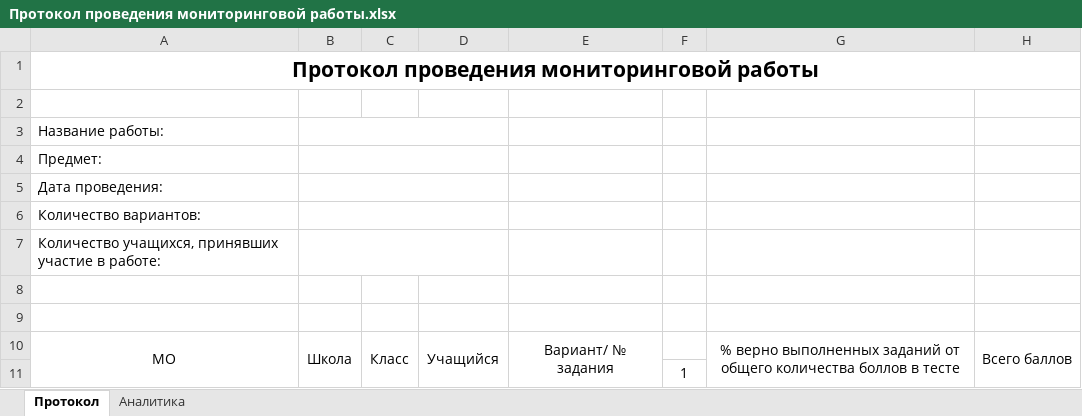
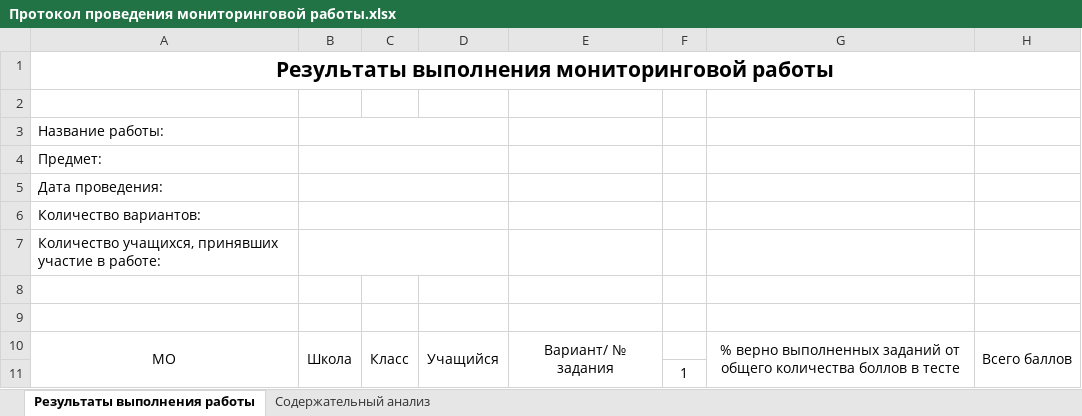
Before and after one commit to Vi-Comand/SOTA, an Excel workbook: SOTA/wwwroot/Reports/Templates/Протокол проведения мониторинговой работы.xlsx, sheet Результаты выполнения работы, drawn as a sheet; values as stored, in another font and other column widths than the file's, no borders; the diff names each change by its address in the sheet, - before the commit and + after, or states it on an @@ line.

```diff
--- a/SOTA/wwwroot/Reports/Templates/Протокол проведения мониторинговой работы.xlsx (sheet Результаты выполнения работы)
+++ b/SOTA/wwwroot/Reports/Templates/Протокол проведения мониторинговой работы.xlsx (sheet Результаты выполнения работы)
-sheet tab: Протокол
+sheet tab: Результаты выполнения работы
-sheet tab: Аналитика
+sheet tab: Содержательный анализ
-A1: Протокол проведения мониторинговой работы
+A1: Результаты выполнения мониторинговой работы
```
Also changed, not shown: 2 other files.
